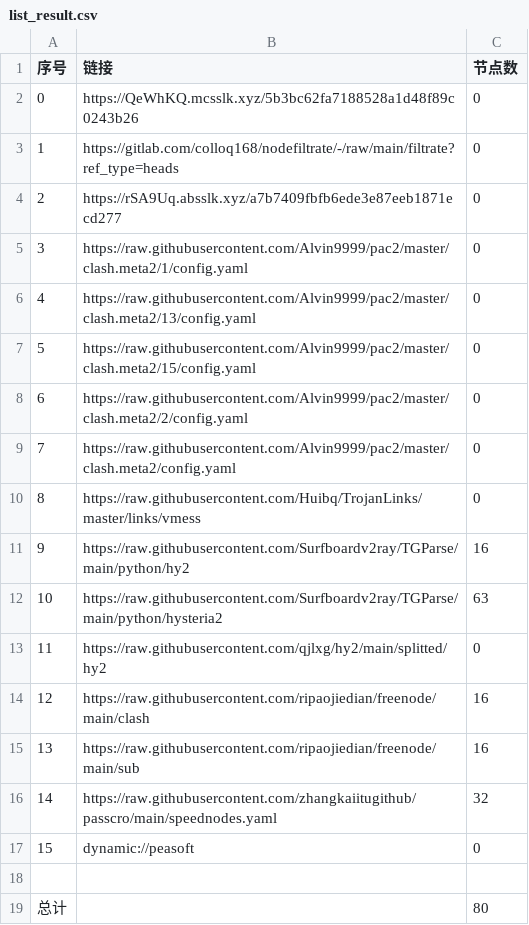
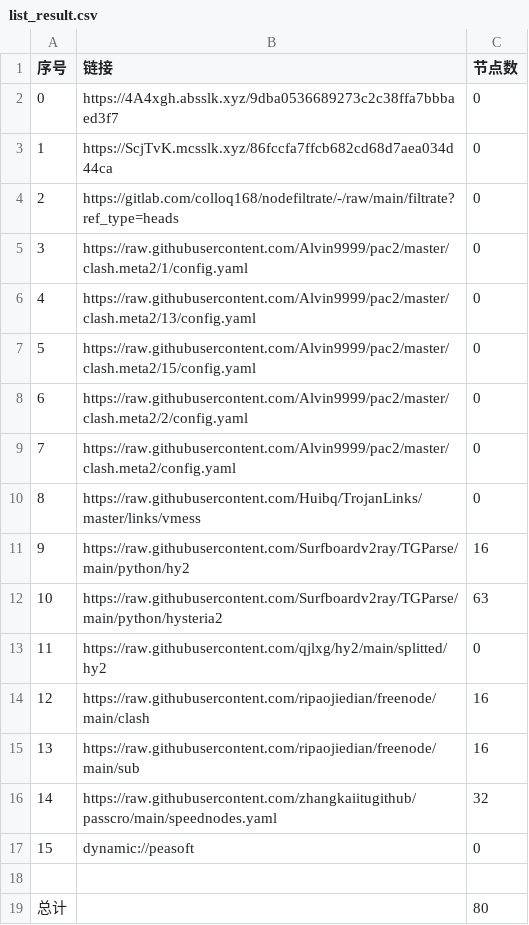
Before and after one commit to wjs-529/AutoMergePublicNodes, a CSV file: list_result.csv, drawn as a sheet.

```diff
--- a/list_result.csv
+++ b/list_result.csv
@@ -1,5 +1,5 @@
 序号,链接,节点数
-0,https://QeWhKQ.mcsslk.xyz/5b3bc62fa7188528a1d48f89c0243b26,0
-1,https://gitlab.com/colloq168/nodefiltrate/-/raw/main/filtrate?ref_type=heads,0
-2,https://rSA9Uq.absslk.xyz/a7b7409fbfb6ede3e87eeb1871ecd277,0
+0,https://4A4xgh.absslk.xyz/9dba0536689273c2c38ffa7bbbaed3f7,0
+1,https://ScjTvK.mcsslk.xyz/86fccfa7ffcb682cd68d7aea034d44ca,0
+2,https://gitlab.com/colloq168/nodefiltrate/-/raw/main/filtrate?ref_type=heads,0
 3,https://raw.githubusercontent.com/Alvin9999/pac2/master/clash.meta2/1/config.yaml,0
```
Also changed, not shown: 3 other files.
